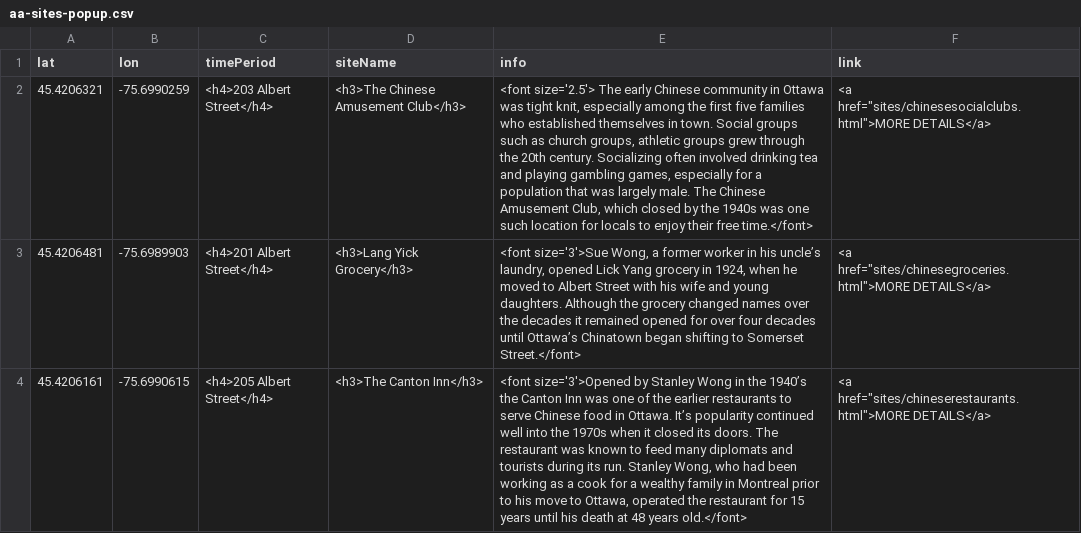
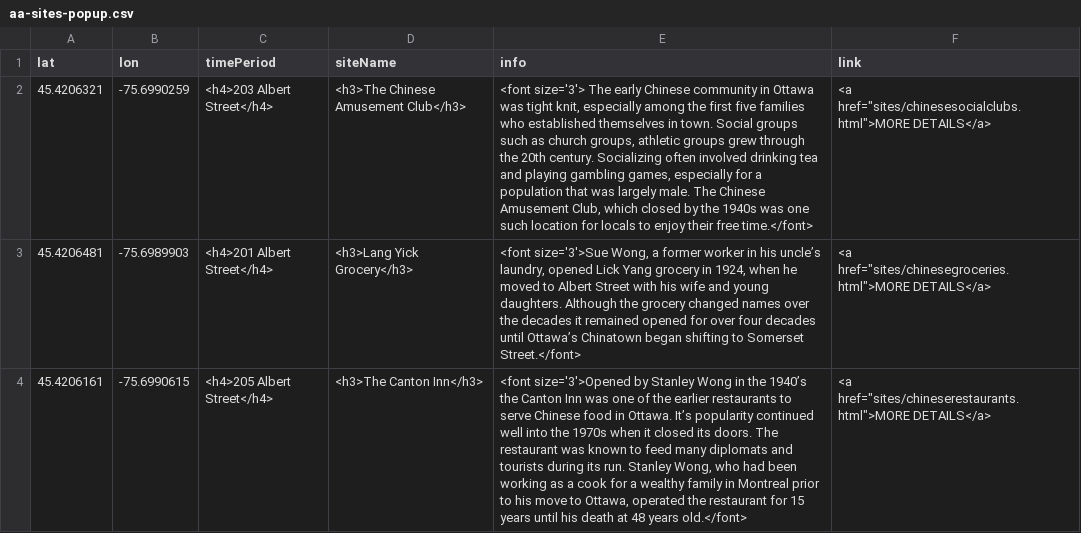
Before and after one commit to nathpicard/Old-Chinatown-Ottawa, a CSV file: sites/aa-sites-popup.csv, drawn as a sheet; only a part is shown; the diff names each change by its address in the sheet, - before the commit and + after, or states it on an @@ line.

Commit message:
Update aa-sites-popup.csv

```diff
--- a/sites/aa-sites-popup.csv
+++ b/sites/aa-sites-popup.csv
-E2 (info): <font size='2.5'> The early…
+E2 (info): <font size='3'> The early…
```
